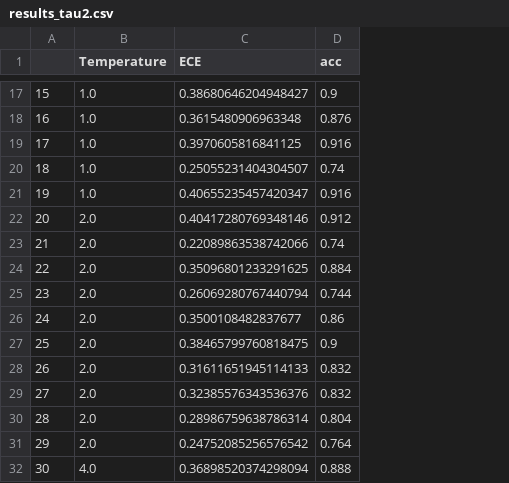
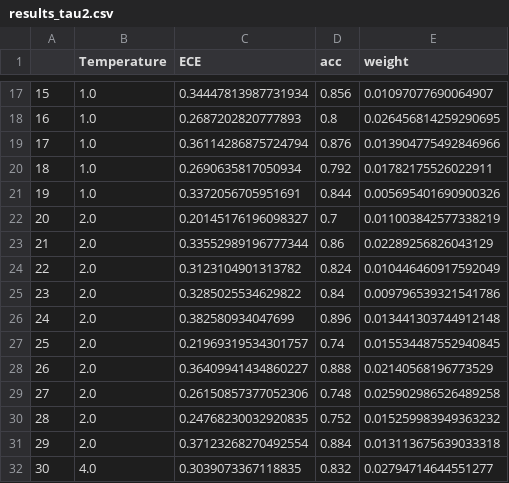
Before and after one commit to jimwagem/wrench, a CSV file: experiments/calibration_temp/results_tau2.csv, drawn as a sheet; only a part is shown, gaps mark what is left out; the diff covers the shown part only; the diff names each change by its address in the sheet, - before the commit and + after, or states it on an @@ line.

```diff
--- a/experiments/calibration_temp/results_tau2.csv
+++ b/experiments/calibration_temp/results_tau2.csv
+column E (weight), rows 17-32: 0.01097077690064907 | 0.026456814259290695 | 0.013904775492846966 | 0.01782175526022911 | 0.005695401690900326 | 0.011003842577338219 | 0.02289256826043129 | 0.010446460917592049 | 0.009796539321541786 | 0.013441303744912148 | 0.015534487552940845 | 0.02140568196773529 | 0.025902986526489258 | 0.015259983949363232 | 0.013113675639033318 | 0.02794714644551277
-C17 (ECE): 0.38680646204948427
+C17 (ECE): 0.34447813987731934
-D17 (acc): 0.9
+D17 (acc): 0.856
-C18 (ECE): 0.3615480906963348
+C18 (ECE): 0.2687202820777893
-D18 (acc): 0.876
+D18 (acc): 0.8
-C19 (ECE): 0.3970605816841125
+C19 (ECE): 0.36114286875724794
-D19 (acc): 0.916
+D19 (acc): 0.876
-C20 (ECE): 0.25055231404304507
+C20 (ECE): 0.2690635817050934
-D20 (acc): 0.74
+D20 (acc): 0.792
-C21 (ECE): 0.40655235457420347
+C21 (ECE): 0.3372056705951691
-D21 (acc): 0.916
+D21 (acc): 0.844
-C22 (ECE): 0.40417280769348146
+C22 (ECE): 0.20145176196098327
-D22 (acc): 0.912
+D22 (acc): 0.7
-C23 (ECE): 0.22089863538742066
+C23 (ECE): 0.33552989196777344
-D23 (acc): 0.74
+D23 (acc): 0.86
-C24 (ECE): 0.35096801233291625
+C24 (ECE): 0.3123104901313782
-D24 (acc): 0.884
+D24 (acc): 0.824
-C25 (ECE): 0.26069280767440794
+C25 (ECE): 0.3285025534629822
-D25 (acc): 0.744
+D25 (acc): 0.84
-C26 (ECE): 0.3500108482837677
+C26 (ECE): 0.382580934047699
-D26 (acc): 0.86
+D26 (acc): 0.896
-C27 (ECE): 0.38465799760818475
+C27 (ECE): 0.21969319534301757
-D27 (acc): 0.9
+D27 (acc): 0.74
-C28 (ECE): 0.31611651945114133
+C28 (ECE): 0.36409941434860227
-D28 (acc): 0.832
+D28 (acc): 0.888
-C29 (ECE): 0.32385576343536376
+C29 (ECE): 0.26150857377052306
-D29 (acc): 0.832
+D29 (acc): 0.748
-C30 (ECE): 0.28986759638786314
+C30 (ECE): 0.24768230032920835
-D30 (acc): 0.804
+D30 (acc): 0.752
-C31 (ECE): 0.24752085256576542
+C31 (ECE): 0.37123268270492554
-D31 (acc): 0.764
+D31 (acc): 0.884
-C32 (ECE): 0.36898520374298094
+C32 (ECE): 0.3039073367118835
-D32 (acc): 0.888
+D32 (acc): 0.832
```
Also changed, not shown: 88 edited cells elsewhere in this file, 25 other files.
